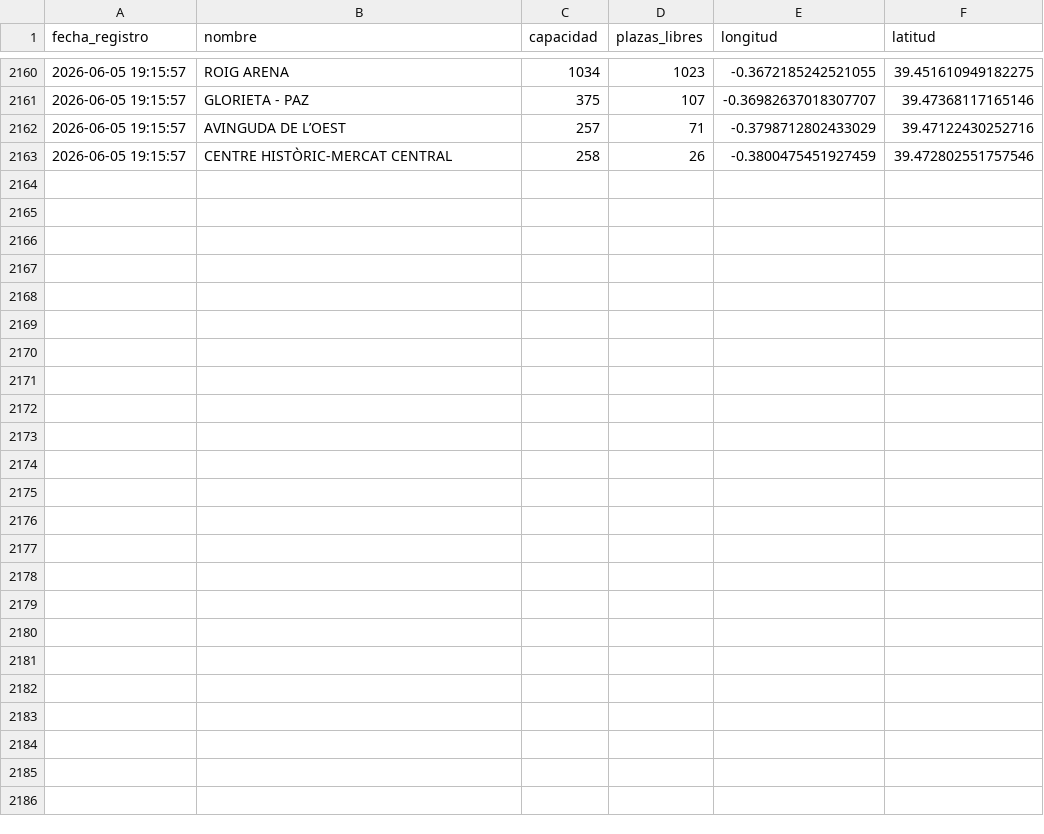
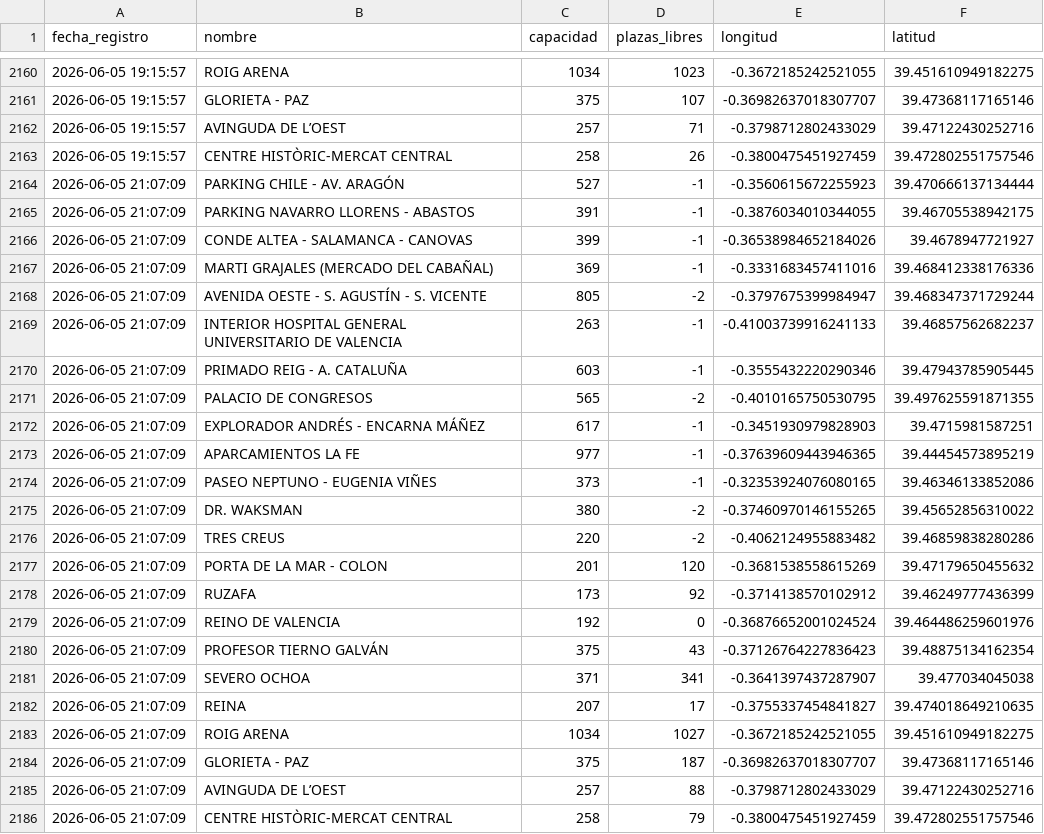
Before and after one commit to martamartimar/Data, a CSV file: historico_parking.csv, drawn as a sheet; only a part is shown, gaps mark what is left out; the diff names each change by its address in the sheet, - before the commit and + after, or states it on an @@ line.

Commit message:
Automatizado: Actualización de datos de parking

```diff
--- a/historico_parking.csv
+++ b/historico_parking.csv
+row 2164: 2026-06-05 21:07:09 | PARKING CHILE - AV. ARAGÓN | 527 | -1 | -0.3560615672255923 | 39.470666137134444
+row 2165: 2026-06-05 21:07:09 | PARKING NAVARRO LLORENS - ABASTOS | 391 | -1 | -0.3876034010344055 | 39.46705538942175
+row 2166: 2026-06-05 21:07:09 | CONDE ALTEA - SALAMANCA - CANOVAS | 399 | -1 | -0.36538984652184026 | 39.4678947721927
+row 2167: 2026-06-05 21:07:09 | MARTI GRAJALES (MERCADO DEL CABAÑAL) | 369 | -1 | -0.3331683457411016 | 39.468412338176336
+row 2168: 2026-06-05 21:07:09 | AVENIDA OESTE - S. AGUSTÍN - S. VICENTE | 805 | -2 | -0.3797675399984947 | 39.468347371729244
+row 2169: 2026-06-05 21:07:09 | INTERIOR HOSPITAL GENERAL UNIVERSITARIO DE VALENCIA | 263 | -1 | -0.41003739916241133 | 39.46857562682237
+row 2170: 2026-06-05 21:07:09 | PRIMADO REIG - A. CATALUÑA | 603 | -1 | -0.3555432220290346 | 39.47943785905445
+row 2171: 2026-06-05 21:07:09 | PALACIO DE CONGRESOS | 565 | -2 | -0.4010165750530795 | 39.497625591871355
+row 2172: 2026-06-05 21:07:09 | EXPLORADOR ANDRÉS - ENCARNA MÁÑEZ | 617 | -1 | -0.3451930979828903 | 39.4715981587251
+row 2173: 2026-06-05 21:07:09 | APARCAMIENTOS LA FE | 977 | -1 | -0.37639609443946365 | 39.44454573895219
+row 2174: 2026-06-05 21:07:09 | PASEO NEPTUNO - EUGENIA VIÑES | 373 | -1 | -0.32353924076080165 | 39.46346133852086
+row 2175: 2026-06-05 21:07:09 | DR. WAKSMAN | 380 | -2 | -0.37460970146155265 | 39.45652856310022
+row 2176: 2026-06-05 21:07:09 | TRES CREUS | 220 | -2 | -0.4062124955883482 | 39.46859838280286
+row 2177: 2026-06-05 21:07:09 | PORTA DE LA MAR - COLON | 201 | 120 | -0.3681538558615269 | 39.47179650455632
+row 2178: 2026-06-05 21:07:09 | RUZAFA | 173 | 92 | -0.3714138570102912 | 39.46249777436399
+row 2179: 2026-06-05 21:07:09 | REINO DE VALENCIA | 192 | 0 | -0.36876652001024524 | 39.464486259601976
+row 2180: 2026-06-05 21:07:09 | PROFESOR TIERNO GALVÁN | 375 | 43 | -0.37126764227836423 | 39.48875134162354
+row 2181: 2026-06-05 21:07:09 | SEVERO OCHOA | 371 | 341 | -0.3641397437287907 | 39.477034045038
+row 2182: 2026-06-05 21:07:09 | REINA | 207 | 17 | -0.3755337454841827 | 39.474018649210635
+row 2183: 2026-06-05 21:07:09 | ROIG ARENA | 1034 | 1027 | -0.3672185242521055 | 39.451610949182275
+row 2184: 2026-06-05 21:07:09 | GLORIETA - PAZ | 375 | 187 | -0.36982637018307707 | 39.47368117165146
+row 2185: 2026-06-05 21:07:09 | AVINGUDA DE L’OEST | 257 | 88 | -0.3798712802433029 | 39.47122430252716
+row 2186: 2026-06-05 21:07:09 | CENTRE HISTÒRIC-MERCAT CENTRAL | 258 | 79 | -0.3800475451927459 | 39.472802551757546
```
